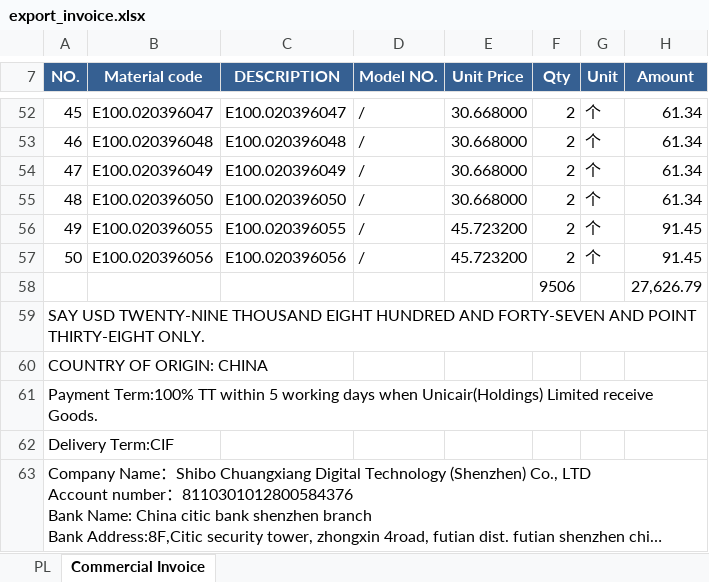
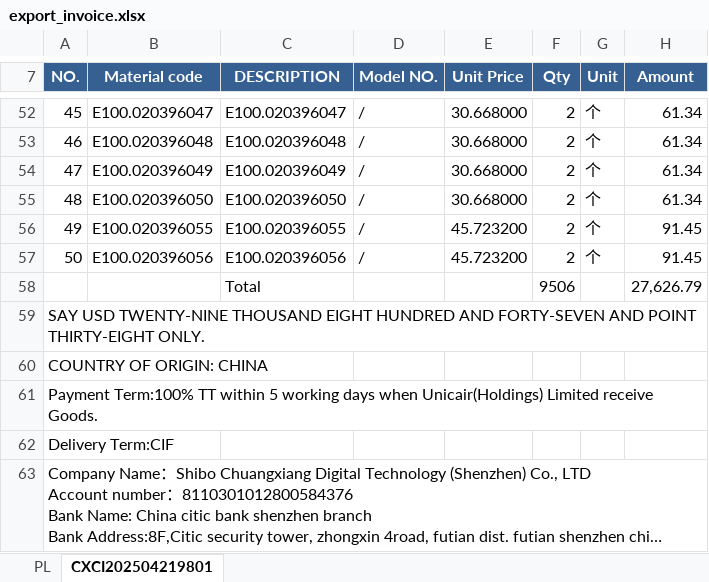
Before and after one commit to anlaganlag/export_reimport, an Excel workbook: outputs/export_invoice.xlsx, sheet CXCI202504219801, drawn as a sheet; only a part is shown, gaps mark what is left out; long unchanged cells end in …; values as stored, in another font and other column widths than the file's, no borders; the diff names each change by its address in the sheet, - before the commit and + after, or states it on an @@ line.

```diff
--- a/outputs/export_invoice.xlsx (sheet CXCI202504219801)
+++ b/outputs/export_invoice.xlsx (sheet CXCI202504219801)
-sheet tab: Commercial Invoice
+sheet tab: CXCI202504219801
-C58 (DESCRIPTION): (empty)
+C58 (DESCRIPTION): Total
```
Also changed, not shown: outputs/pl_original_invoice.xlsx, outputs/reimport_invoice.xlsx, 8 other files.
